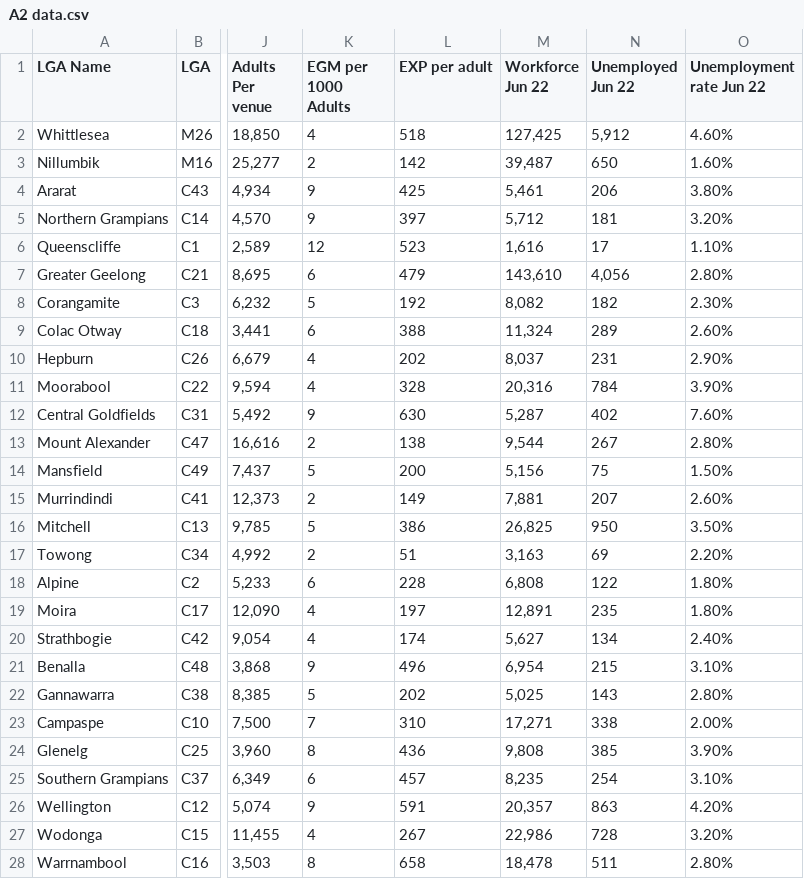
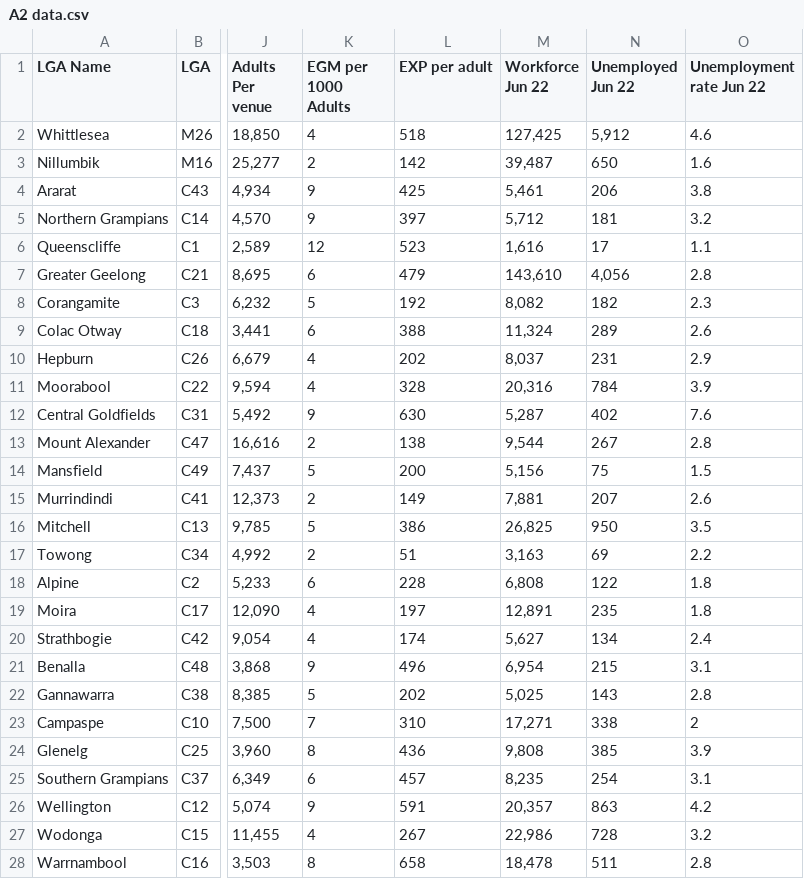
Before and after one commit to Envy-y/FIT3179-A2, a CSV file: A2 data.csv, drawn as a sheet; only a part is shown, gaps mark what is left out; the diff covers the shown part only; the diff names each change by its address in the sheet, - before the commit and + after, or states it on an @@ line.

Commit message:
started on scatterplot

```diff
--- a/A2 data.csv
+++ b/A2 data.csv
-O2 (Unemployment rate Jun 22): 4.60%
+O2 (Unemployment rate Jun 22): 4.6
-O3 (Unemployment rate Jun 22): 1.60%
+O3 (Unemployment rate Jun 22): 1.6
-O4 (Unemployment rate Jun 22): 3.80%
+O4 (Unemployment rate Jun 22): 3.8
-O5 (Unemployment rate Jun 22): 3.20%
+O5 (Unemployment rate Jun 22): 3.2
-O6 (Unemployment rate Jun 22): 1.10%
+O6 (Unemployment rate Jun 22): 1.1
-O7 (Unemployment rate Jun 22): 2.80%
+O7 (Unemployment rate Jun 22): 2.8
-O8 (Unemployment rate Jun 22): 2.30%
+O8 (Unemployment rate Jun 22): 2.3
-O9 (Unemployment rate Jun 22): 2.60%
+O9 (Unemployment rate Jun 22): 2.6
-O10 (Unemployment rate Jun 22): 2.90%
+O10 (Unemployment rate Jun 22): 2.9
-O11 (Unemployment rate Jun 22): 3.90%
+O11 (Unemployment rate Jun 22): 3.9
-O12 (Unemployment rate Jun 22): 7.60%
+O12 (Unemployment rate Jun 22): 7.6
-O13 (Unemployment rate Jun 22): 2.80%
+O13 (Unemployment rate Jun 22): 2.8
-O14 (Unemployment rate Jun 22): 1.50%
+O14 (Unemployment rate Jun 22): 1.5
-O15 (Unemployment rate Jun 22): 2.60%
+O15 (Unemployment rate Jun 22): 2.6
-O16 (Unemployment rate Jun 22): 3.50%
+O16 (Unemployment rate Jun 22): 3.5
-O17 (Unemployment rate Jun 22): 2.20%
+O17 (Unemployment rate Jun 22): 2.2
-O18:O19 (Unemployment rate Jun 22): 1.80%
+O18:O19 (Unemployment rate Jun 22): 1.8
-O20 (Unemployment rate Jun 22): 2.40%
+O20 (Unemployment rate Jun 22): 2.4
-O21 (Unemployment rate Jun 22): 3.10%
+O21 (Unemployment rate Jun 22): 3.1
-O22 (Unemployment rate Jun 22): 2.80%
+O22 (Unemployment rate Jun 22): 2.8
-O23 (Unemployment rate Jun 22): 2.00%
+O23 (Unemployment rate Jun 22): 2
-O24 (Unemployment rate Jun 22): 3.90%
+O24 (Unemployment rate Jun 22): 3.9
-O25 (Unemployment rate Jun 22): 3.10%
+O25 (Unemployment rate Jun 22): 3.1
-O26 (Unemployment rate Jun 22): 4.20%
+O26 (Unemployment rate Jun 22): 4.2
-O27 (Unemployment rate Jun 22): 3.20%
+O27 (Unemployment rate Jun 22): 3.2
-O28 (Unemployment rate Jun 22): 2.80%
+O28 (Unemployment rate Jun 22): 2.8
```
Also changed, not shown: 62 edited cells elsewhere in this file.
